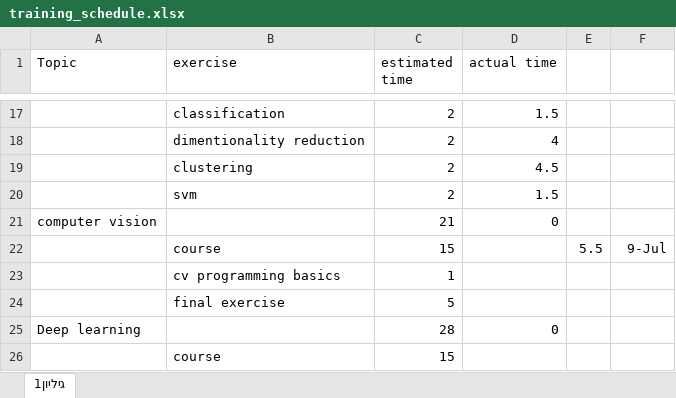
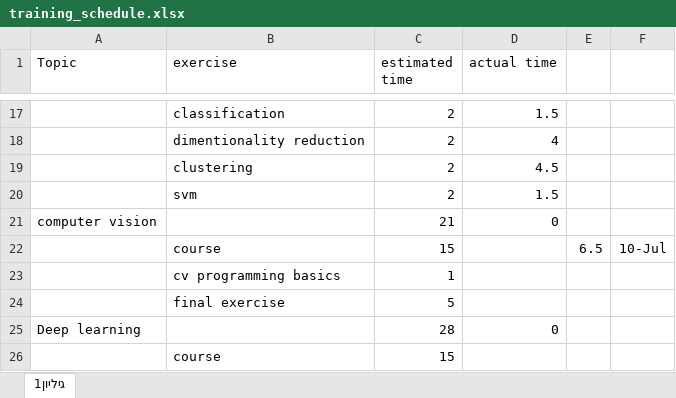
Before and after one commit to ronTohar1/CV_training, an Excel workbook: training_schedule.xlsx, sheet גיליון1, drawn as a sheet; only a part is shown, gaps mark what is left out; values as stored, in another font and other column widths than the file's, no borders; the diff names each change by its address in the sheet, - before the commit and + after, or states it on an @@ line.

```diff
--- a/training_schedule.xlsx (sheet גיליון1)
+++ b/training_schedule.xlsx (sheet גיליון1)
-E22: 5.5
+E22: 6.5
-F22: 9-Jul
+F22: 10-Jul
```
Also changed, not shown: computer_vision/course schedule.xlsx, 24 other files.
